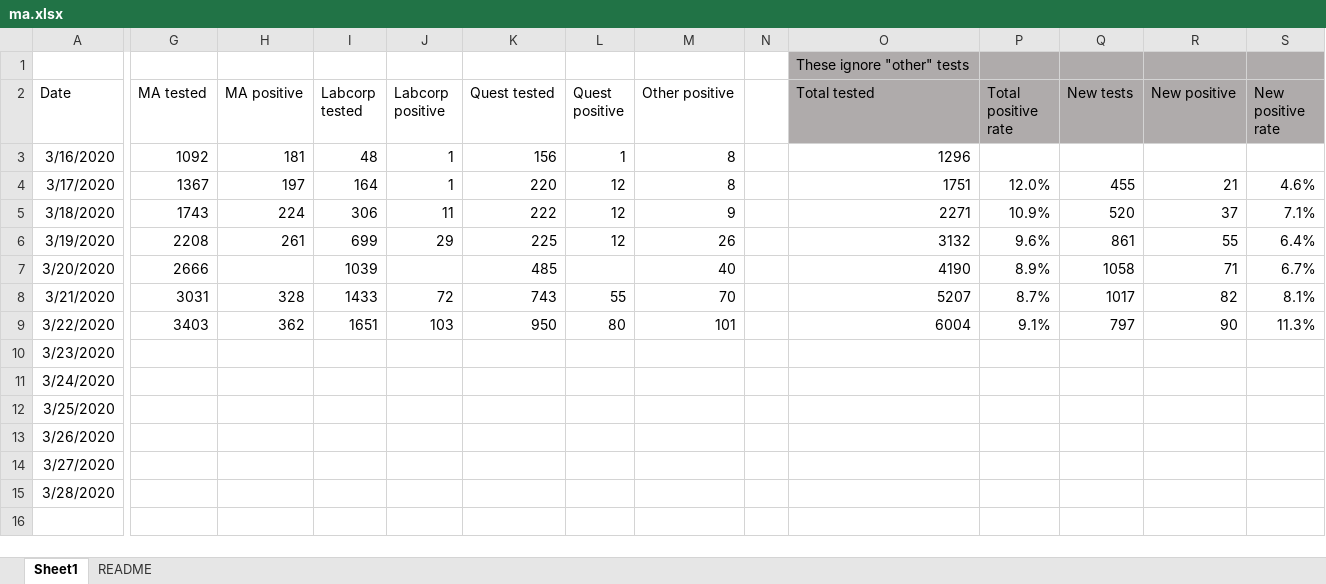
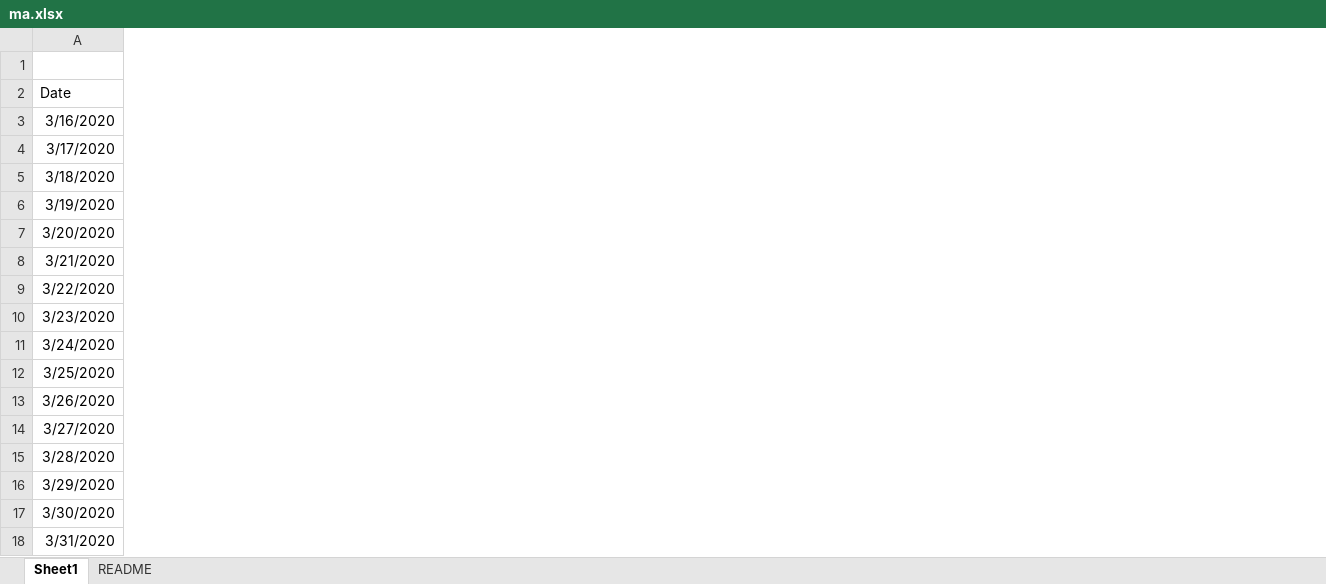
Before and after one commit to nearwalden/covid-compute, an Excel workbook: data/ma.xlsx, sheet Sheet1, drawn as a sheet; only a part is shown, gaps mark what is left out; values as stored, in another font and other column widths than the file's, no borders; removed rows and columns are numbered as before the commit, all else as after; rows hold the shown columns only; the diff names each change by its address in the sheet, - before the commit and + after, or states it on an @@ line.

```diff
--- a/data/ma.xlsx (sheet Sheet1)
+++ b/data/ma.xlsx (sheet Sheet1)
@@ column G (MA tested) hidden, rows 3-9: 1092 | 1367 | 1743 | 2208 | 2666 | 3031 | 3403 @@
@@ column H (MA positive) hidden, rows 3-9: 181 | 197 | 224 | 261 |  | 328 | 362 @@
@@ column I (Labcorp tested) hidden, rows 3-9: 48 | 164 | 306 | 699 | 1039 | 1433 | 1651 @@
@@ column J (Labcorp positive) hidden, rows 3-9: 1 | 1 | 11 | 29 |  | 72 | 103 @@
@@ column K (Quest tested) hidden, rows 3-9: 156 | 220 | 222 | 225 | 485 | 743 | 950 @@
@@ column L (Quest positive) hidden, rows 3-9: 1 | 12 | 12 | 12 |  | 55 | 80 @@
@@ column M (Other positive) hidden, rows 3-9: 8 | 8 | 9 | 26 | 40 | 70 | 101 @@
@@ column N hidden, empty @@
@@ column O (Total tested) hidden, row 1: These ignore "other" tests; rows 3-9: 1296 | 1751 | 2271 | 3132 | 4190 | 5207 | 6004 @@
@@ column P (Total positive rate) hidden, rows 4-9: 12.0% | 10.9% | 9.6% | 8.9% | 8.7% | 9.1% @@
@@ column Q (New tests) hidden, rows 4-9: 455 | 520 | 861 | 1058 | 1017 | 797 @@
@@ column R (New positive) hidden, rows 4-9: 21 | 37 | 55 | 71 | 82 | 90 @@
@@ column S (New positive rate) hidden, rows 4-9: 4.6% | 7.1% | 6.4% | 6.7% | 8.1% | 11.3% @@
+row 16: 3/29/2020
+row 17: 3/30/2020
+row 18: 3/31/2020
```
Also changed, not shown: 5 other files.
